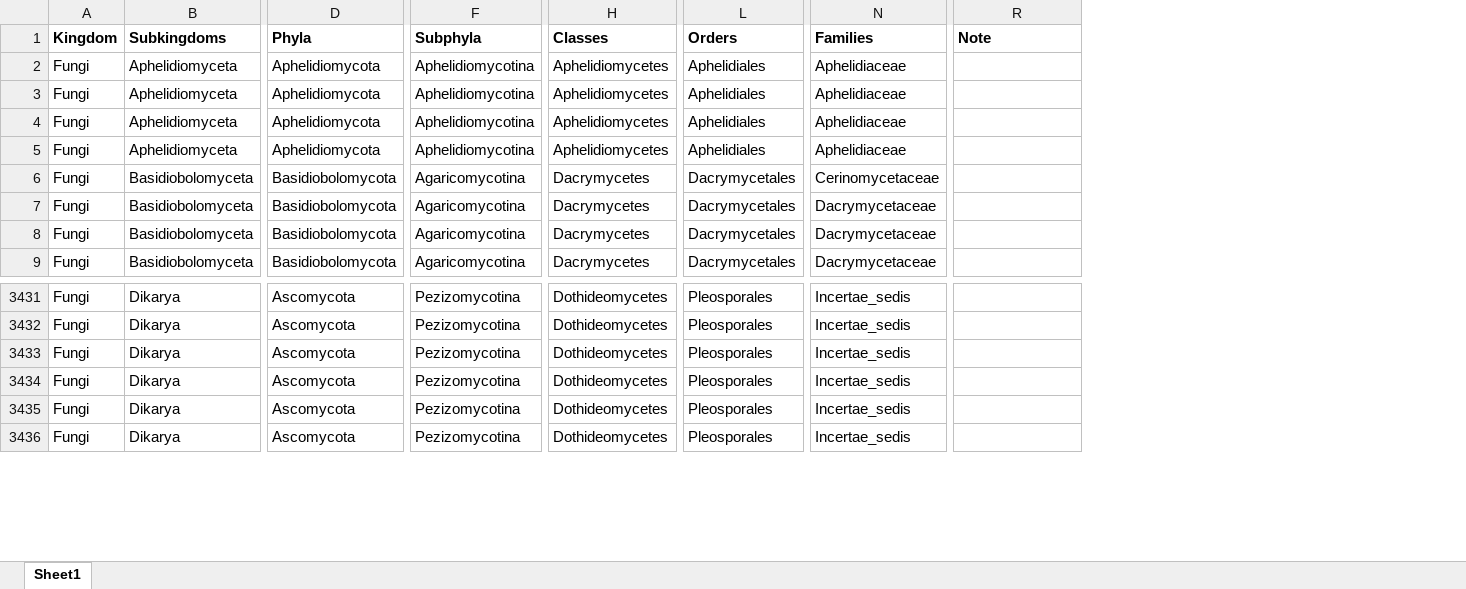
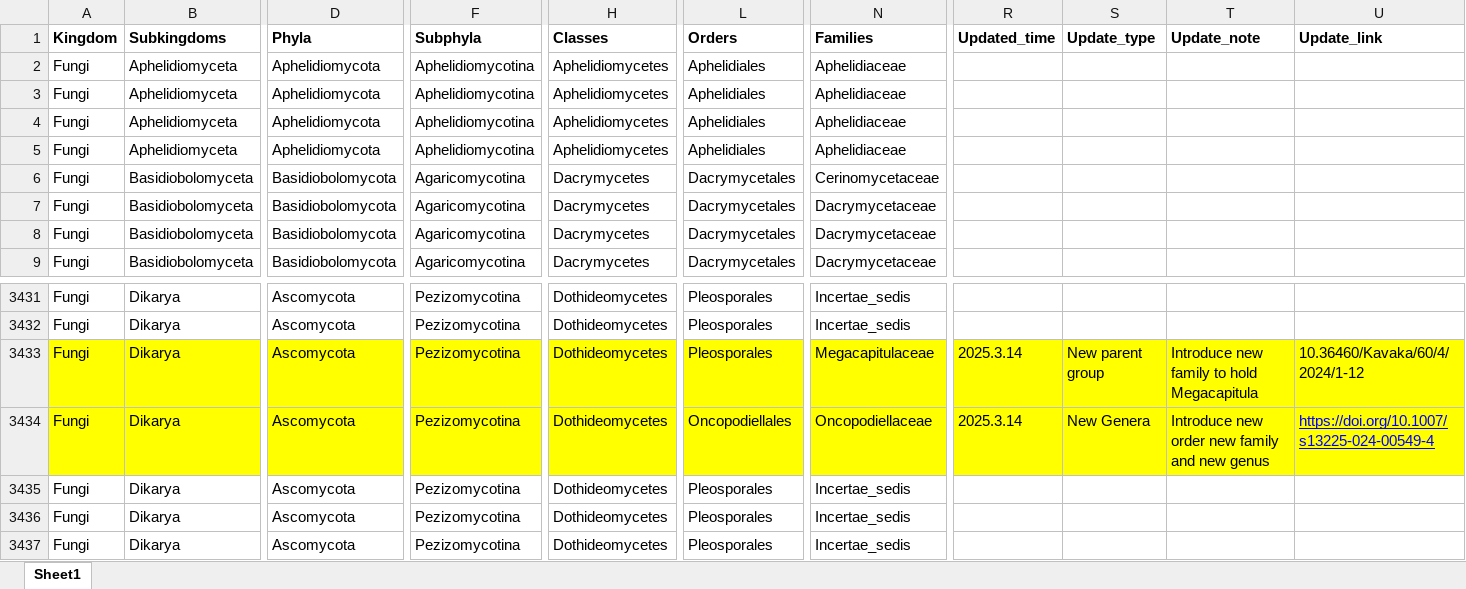
Before and after one commit to ypchan/fungioutline, an Excel workbook: data/outline_2025.2.20.xlsx, sheet Sheet1, drawn as a sheet; only a part is shown, gaps mark what is left out; values as stored, in another font and other column widths than the file's, no borders; conditional formats not drawn; addresses are those after the commit; rows hold the shown columns only; the diff covers the shown part only; the diff names each change by its address in the sheet, - before the commit and + after, or states it on an @@ line.

```diff
--- a/data/outline_2025.2.20.xlsx (sheet Sheet1)
+++ b/data/outline_2025.2.20.xlsx (sheet Sheet1)
+column R (Updated_time), row 3433: 2025.3.14
+column S (Update_type), row 3433: New parent group
+column U (Update_link), row 3433: 10.36460/Kavaka/60/4/2024/1-12
-T1: Note
+T1: Update_note
-A3433:N3433 fill: none
+A3433:N3433 fill: #FFFF00
-N3433 (Families): Incertae_sedis
+N3433 (Families): Megacapitulaceae
-T3433 (Update_note): (empty)
+T3433 (Update_note): Introduce new family to hold Megacapitula
-T3433 fill: none
+T3433 fill: #FFFF00
+row 3434: Fungi | Dikarya | Ascomycota | Pezizomycotina | Dothideomycetes | Oncopodiellales | Oncopodiellaceae | 2025.3.14 | New Genera | Introduce new order new family and new genus | https://doi.org/10.1007/s13225-024-00549-4
```
Also changed, not shown: cell formats elsewhere in this sheet, 1 other file.
